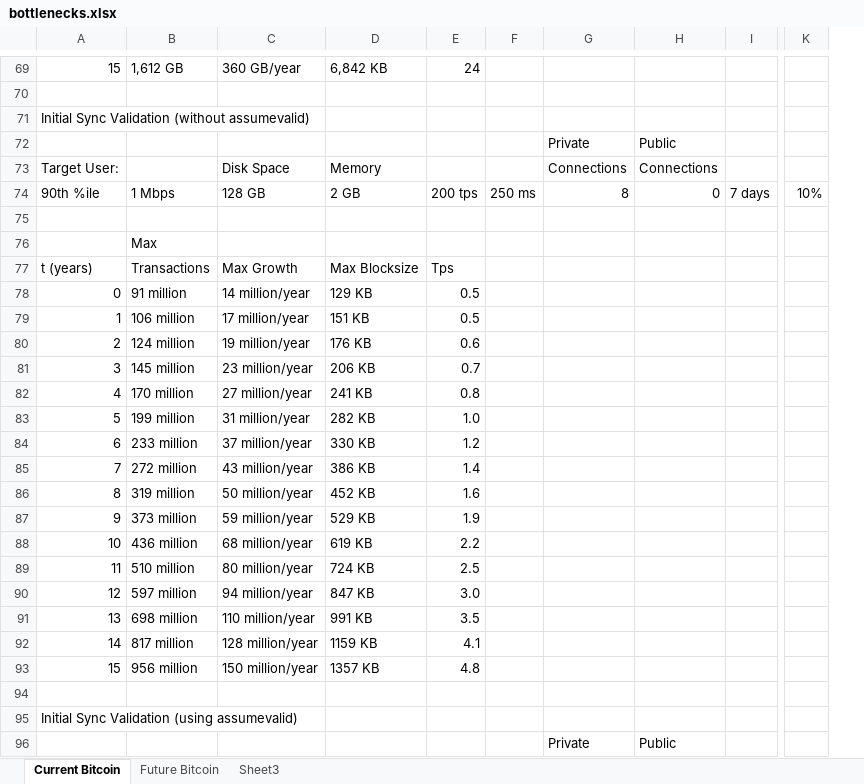
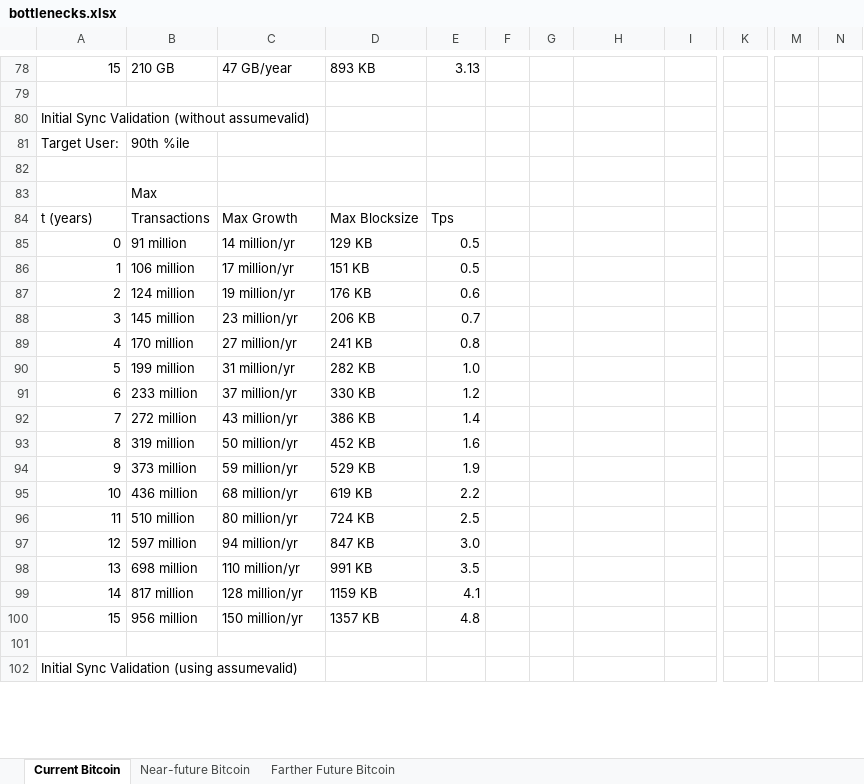
Before and after one commit to fresheneesz/bitcoinThroughputAnalysis, an Excel workbook: bottlenecks.xlsx, sheet Current Bitcoin, drawn as a sheet; only a part is shown, gaps mark what is left out; values as stored, in another font and other column widths than the file's, no cell formats; charts and pictures and conditional formats not drawn; removed rows and columns are numbered as before the commit, all else as after; rows hold the shown columns only; the diff covers the shown part only; the diff names each change by its address in the sheet, - before the commit and + after, or states it on an @@ line.

```diff
--- a/bottlenecks.xlsx (sheet Current Bitcoin)
+++ b/bottlenecks.xlsx (sheet Current Bitcoin)
-sheet tab: Future Bitcoin
+sheet tab: Farther Future Bitcoin
-sheet tab: Sheet3
+sheet tab: Near-future Bitcoin
@@ sheet tab order changed: Current Bitcoin | Near-future Bitcoin | Farther Future Bitcoin @@
-column F, empty
-column G, empty
+column F, empty
+column G, empty
+column M, empty
+column N, empty
-B78: 1,612 GB
+B78: 210 GB
-C78: 360 GB/year
+C78: 47 GB/year
-D78: 6,842 KB
+D78: 893 KB
-E78: 24
+E78: 3.13
-row 72:  |  |  |  |  |  | Private | Public
-row 73: Target User: |  | Disk Space | Memory |  |  | Connections | Connections
-row 74: 90th %ile | 1 Mbps | 128 GB | 2 GB | 200 tps | 250 ms | 8 | 0 | 7 days | 10%
+row 81: Target User: | 90th %ile
-C85: 14 million/year
+C85: 14 million/yr
-C86: 17 million/year
+C86: 17 million/yr
-C87: 19 million/year
+C87: 19 million/yr
-C88: 23 million/year
+C88: 23 million/yr
-C89: 27 million/year
+C89: 27 million/yr
-C90: 31 million/year
+C90: 31 million/yr
-C91: 37 million/year
+C91: 37 million/yr
-C92: 43 million/year
+C92: 43 million/yr
-C93: 50 million/year
+C93: 50 million/yr
-C94: 59 million/year
+C94: 59 million/yr
-C95: 68 million/year
+C95: 68 million/yr
-C96: 80 million/year
+C96: 80 million/yr
-C97: 94 million/year
+C97: 94 million/yr
-C98: 110 million/year
+C98: 110 million/yr
-C99: 128 million/year
+C99: 128 million/yr
-C100: 150 million/year
+C100: 150 million/yr
-row 96:  |  |  |  |  |  | Private | Public
```
Also changed, not shown: 68 added rows, 48 removed rows, 1 moved row, 664 edited cells and merged cells elsewhere in this sheet, sheet Farther Future Bitcoin, sheet Near-future Bitcoin, cell formats, formulas that keep their value, charts or pictures, 8 other files.
